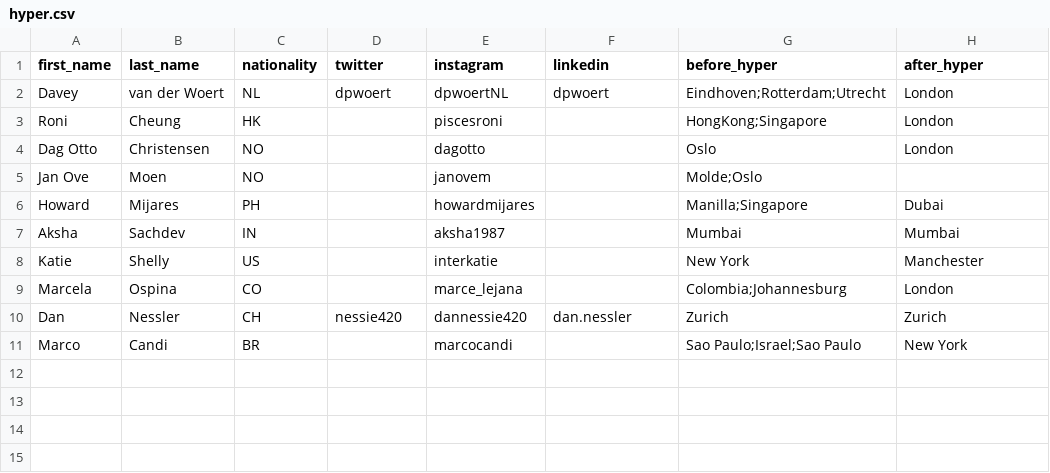
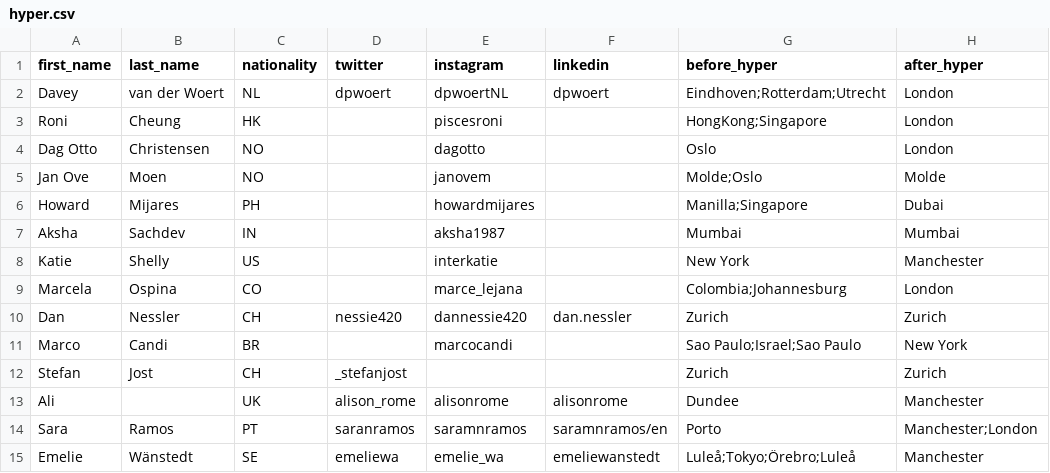
Before and after one commit to dpwoert/HI-journey, a CSV file: data/hyper.csv, drawn as a sheet.

```diff
--- a/data/hyper.csv
+++ b/data/hyper.csv
@@ -4,3 +4,3 @@ Roni,Cheung,HK,,piscesroni,,HongKong;Singapore,London
 Dag Otto,Christensen,NO,,dagotto,,Oslo,London
-Jan Ove,Moen,NO,,janovem,,Molde;Oslo,
+Jan Ove,Moen,NO,,janovem,,Molde;Oslo,Molde
 Howard,Mijares,PH,,howardmijares,,Manilla;Singapore,Dubai
@@ -11 +11,5 @@ Dan,Nessler,CH,nessie420,dannessie420,dan.nessler,Zurich,Zurich
 Marco,Candi,BR,,marcocandi,,Sao Paulo;Israel;Sao Paulo,New York
+Stefan,Jost,CH,_stefanjost,,,Zurich,Zurich
+Ali,,UK,alison_rome,alisonrome,alisonrome,Dundee,Manchester
+Sara,Ramos,PT,saranramos,saramnramos,saramnramos/en,Porto,Manchester;London
+Emelie,Wänstedt,SE,emeliewa,emelie_wa,emeliewanstedt,Luleå;Tokyo;Örebro;Luleå,Manchester
```
Also changed, not shown: 2 other files.
